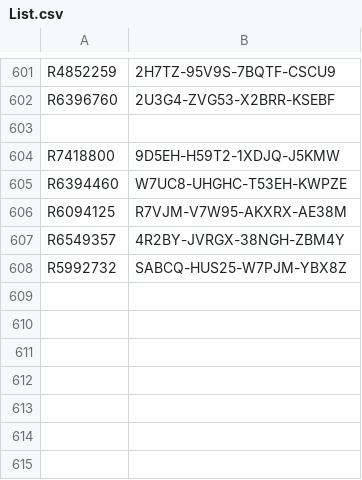
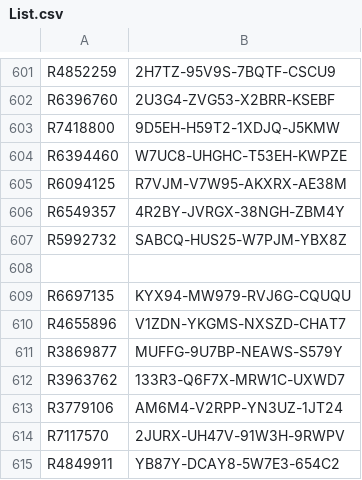
Before and after one commit to balsmr/Test, a CSV file: List.csv, drawn as a sheet; only a part is shown, gaps mark what is left out; removed rows and columns are numbered as before the commit, all else as after; the diff names each change by its address in the sheet, - before the commit and + after, or states it on an @@ line.

Commit message:
Update List.csv

```diff
--- a/List.csv
+++ b/List.csv
-row 603: (empty)
+row 608: (empty)
+row 609: R6697135 | KYX94-MW979-RVJ6G-CQUQU
+row 610: R4655896 | V1ZDN-YKGMS-NXSZD-CHAT7
+row 611: R3869877 | MUFFG-9U7BP-NEAWS-S579Y
+row 612: R3963762 | 133R3-Q6F7X-MRW1C-UXWD7
+row 613: R3779106 | AM6M4-V2RPP-YN3UZ-1JT24
+row 614: R7117570 | 2JURX-UH47V-91W3H-9RWPV
+row 615: R4849911 | YB87Y-DCAY8-5W7E3-654C2
```
